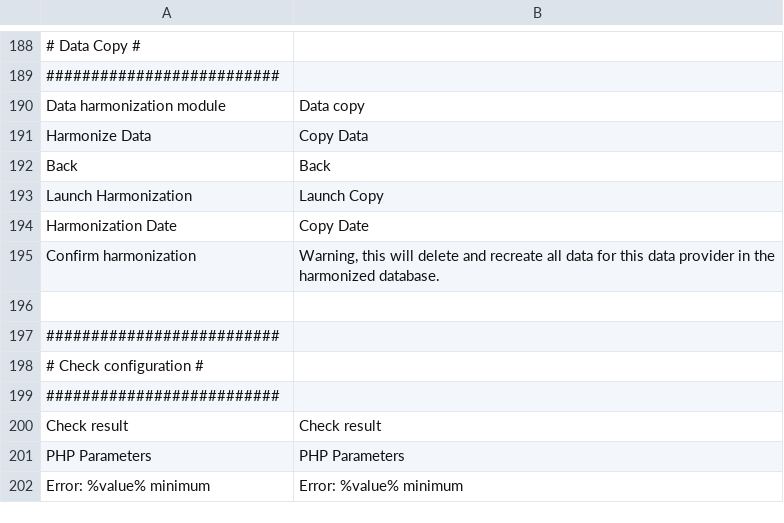
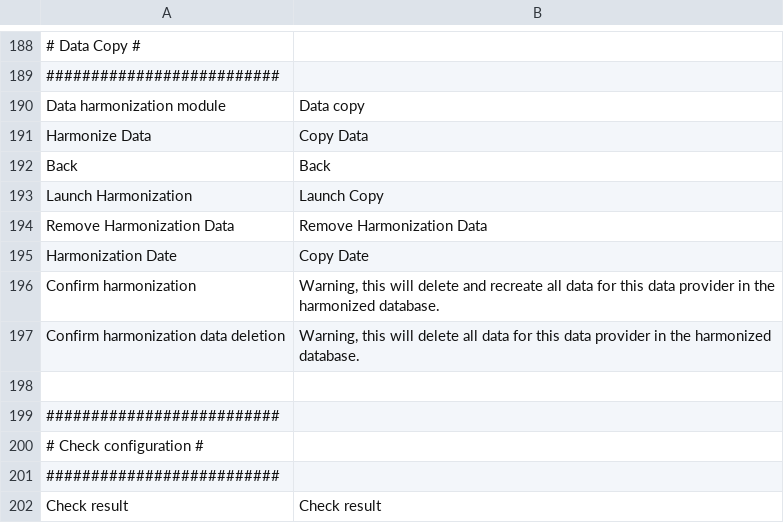
Before and after one commit to IGNF/ogam, a CSV file: website/htdocs/ogam/application/lang/en.csv, drawn as a sheet; only a part is shown, gaps mark what is left out; the shorter side is filled out with more unchanged rows.

Commit message:
Addition of the possibility to suppress the harmonized data (java and php sides)

```diff
--- a/website/htdocs/ogam/application/lang/en.csv
+++ b/website/htdocs/ogam/application/lang/en.csv
@@ -193,4 +193,6 @@ Back;Back
 Launch Harmonization;Launch Copy
+Remove Harmonization Data;Remove Harmonization Data
 Harmonization Date;Copy Date
 Confirm harmonization;Warning, this will delete and recreate all data for this data provider in the harmonized database.
+Confirm harmonization data deletion;Warning, this will delete all data for this data provider in the harmonized database.
 
```
Also changed, not shown: website/htdocs/ogam/application/lang/fr.csv, 6 other files.
